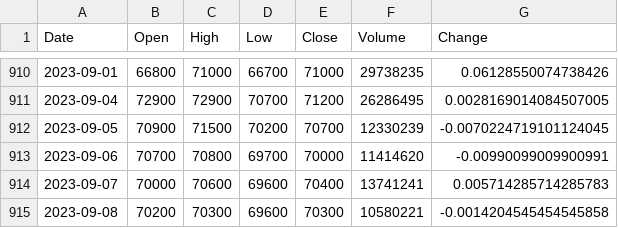
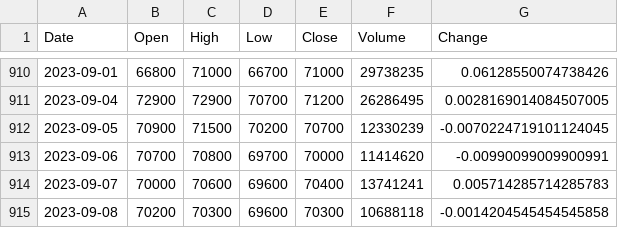
Before and after one commit to yss2333/stock, a CSV file: GHproject/GH project - py/data/stock data.csv, drawn as a sheet; only a part is shown, gaps mark what is left out.

```diff
--- a/GHproject/GH project - py/data/stock data.csv
+++ b/GHproject/GH project - py/data/stock data.csv
@@ -914,2 +914,2 @@ Date,Open,High,Low,Close,Volume,Change
 2023-09-07,70000,70600,69600,70400,13741241,0.005714285714285783
-2023-09-08,70200,70300,69600,70300,10580221,-0.0014204545454545858
+2023-09-08,70200,70300,69600,70300,10688118,-0.0014204545454545858
```
Also changed, not shown: GHproject/GH project - py/data/fs data.csv, GHproject/GH project - py/data/full data.csv, 12 other files.
